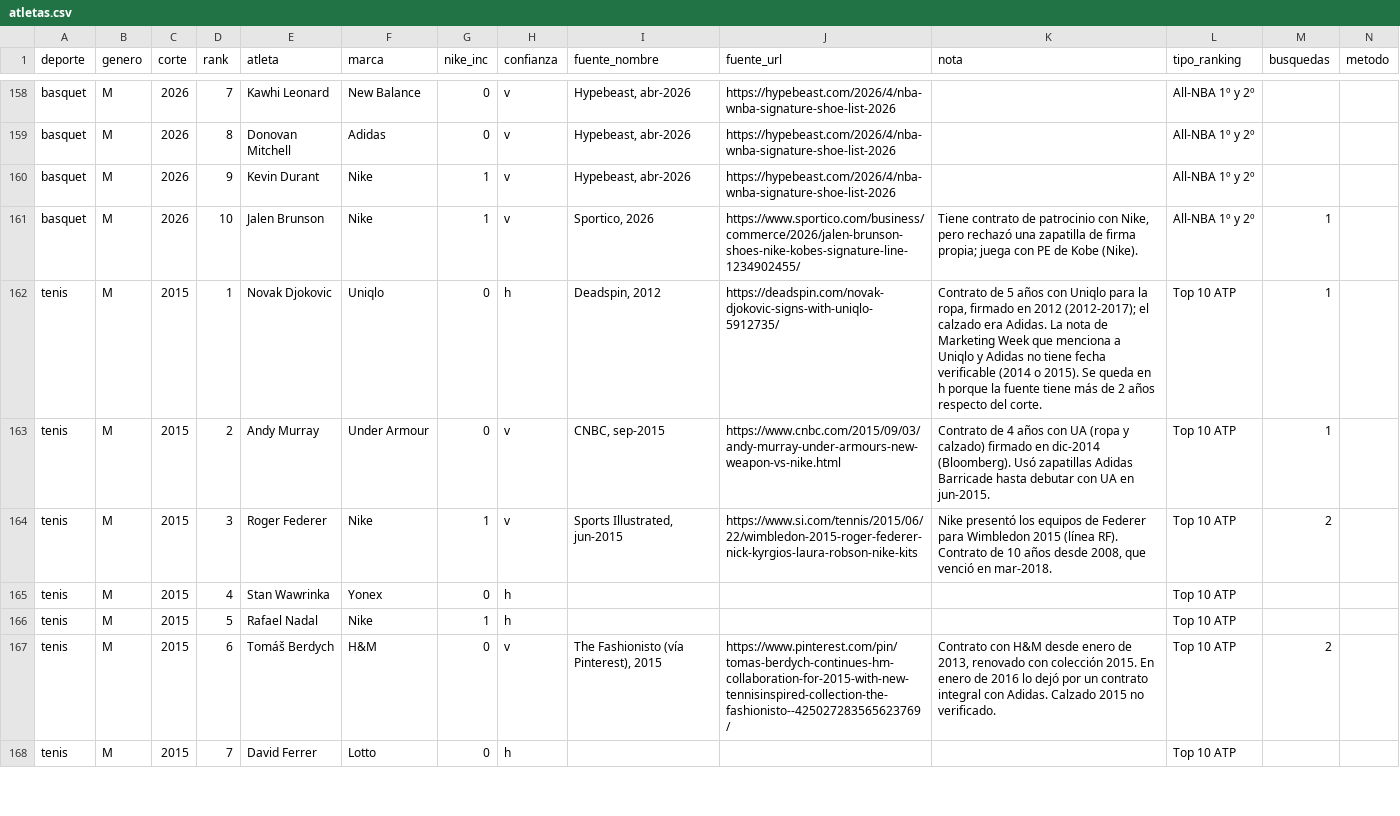
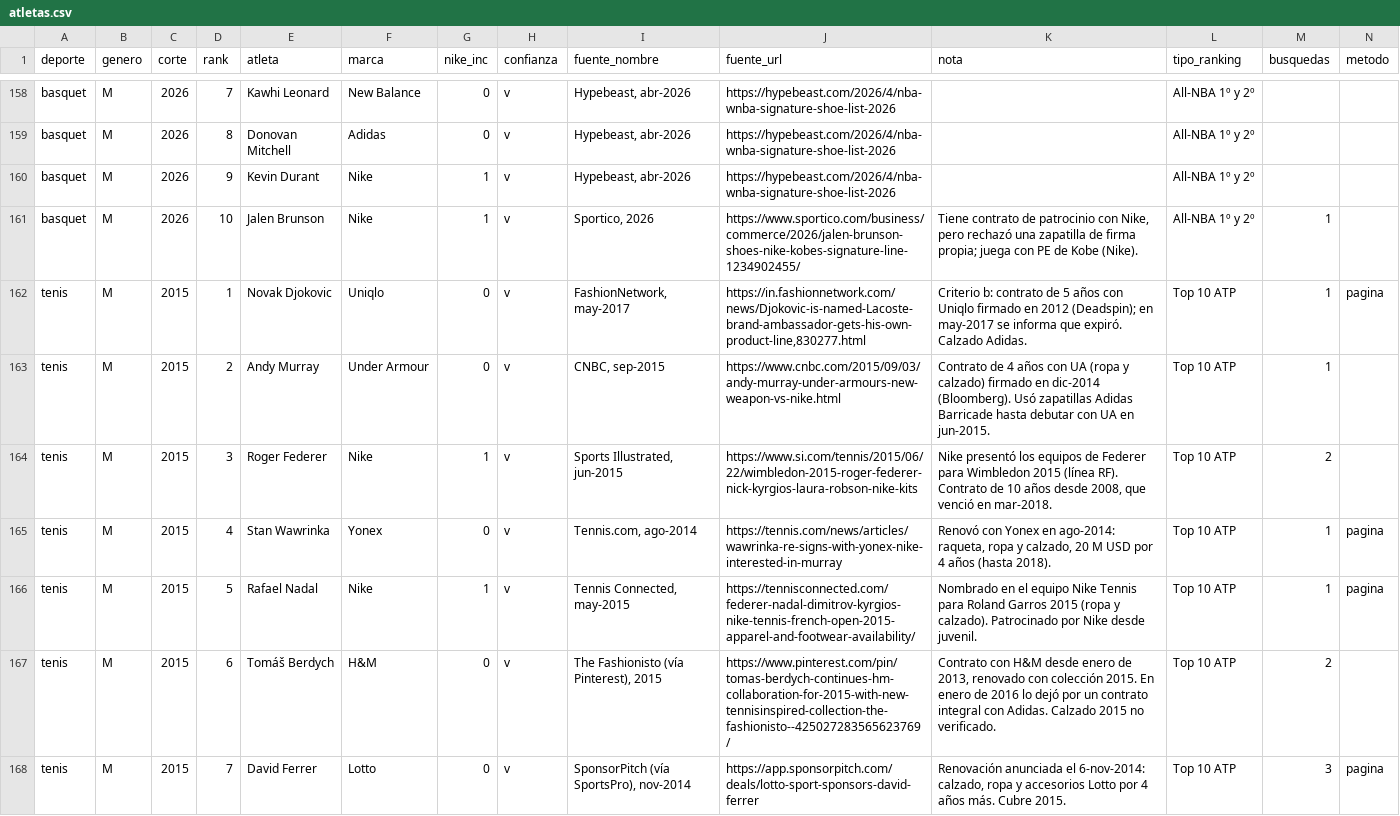
Before and after one commit to charlieeai/fiscalai, a CSV file: nike-atletas/data/atletas.csv, drawn as a sheet; only a part is shown, gaps mark what is left out; the diff covers the shown part only.

```diff
--- a/nike-atletas/data/atletas.csv
+++ b/nike-atletas/data/atletas.csv
@@ -161,8 +161,8 @@
 "basquet","M","2026","10","Jalen Brunson","Nike","1","v","Sportico, 2026","https://www.sportico.com/business/commerce/2026/jalen-brunson-shoes-nike-kobes-signature-line-1234902455/","Tiene contrato de patrocinio con Nike, pero rechazó una zapatilla de firma propia; juega con PE de Kobe (Nike).","All-NBA 1º y 2º","1",""
-"tenis","M","2015","1","Novak Djokovic","Uniqlo","0","h","Deadspin, 2012","https://deadspin.com/novak-djokovic-signs-with-uniqlo-5912735/","Contrato de 5 años con Uniqlo para la ropa, firmado en 2012 (2012-2017); el calzado era Adidas. La nota de Marketing Week que menciona a Uniqlo y Adidas no tiene fecha verificable (2014 o 2015). Se queda en h porque la fuente tiene más de 2 años respecto del corte.","Top 10 ATP","1",""
+"tenis","M","2015","1","Novak Djokovic","Uniqlo","0","v","FashionNetwork, may-2017","https://in.fashionnetwork.com/news/Djokovic-is-named-Lacoste-brand-ambassador-gets-his-own-product-line,830277.html","Criterio b: contrato de 5 años con Uniqlo firmado en 2012 (Deadspin); en may-2017 se informa que expiró. Calzado Adidas.","Top 10 ATP","1","pagina"
 "tenis","M","2015","2","Andy Murray","Under Armour","0","v","CNBC, sep-2015","https://www.cnbc.com/2015/09/03/andy-murray-under-armours-new-weapon-vs-nike.html","Contrato de 4 años con UA (ropa y calzado) firmado en dic-2014 (Bloomberg). Usó zapatillas Adidas Barricade hasta debutar con UA en jun-2015.","Top 10 ATP","1",""
 "tenis","M","2015","3","Roger Federer","Nike","1","v","Sports Illustrated, jun-2015","https://www.si.com/tennis/2015/06/22/wimbledon-2015-roger-federer-nick-kyrgios-laura-robson-nike-kits","Nike presentó los equipos de Federer para Wimbledon 2015 (línea RF). Contrato de 10 años desde 2008, que venció en mar-2018.","Top 10 ATP","2",""
-"tenis","M","2015","4","Stan Wawrinka","Yonex","0","h","","","","Top 10 ATP","",""
-"tenis","M","2015","5","Rafael Nadal","Nike","1","h","","","","Top 10 ATP","",""
+"tenis","M","2015","4","Stan Wawrinka","Yonex","0","v","Tennis.com, ago-2014","https://tennis.com/news/articles/wawrinka-re-signs-with-yonex-nike-interested-in-murray","Renovó con Yonex en ago-2014: raqueta, ropa y calzado, 20 M USD por 4 años (hasta 2018).","Top 10 ATP","1","pagina"
+"tenis","M","2015","5","Rafael Nadal","Nike","1","v","Tennis Connected, may-2015","https://tennisconnected.com/federer-nadal-dimitrov-kyrgios-nike-tennis-french-open-2015-apparel-and-footwear-availability/","Nombrado en el equipo Nike Tennis para Roland Garros 2015 (ropa y calzado). Patrocinado por Nike desde juvenil.","Top 10 ATP","1","pagina"
 "tenis","M","2015","6","Tomáš Berdych","H&M","0","v","The Fashionisto (vía Pinterest), 2015","https://www.pinterest.com/pin/tomas-berdych-continues-hm-collaboration-for-2015-with-new-tennisinspired-collection-the-fashionisto--425027283565623769/","Contrato con H&M desde enero de 2013, renovado con colección 2015. En enero de 2016 lo dejó por un contrato integral con Adidas. Calzado 2015 no verificado.","Top 10 ATP","2",""
-"tenis","M","2015","7","David Ferrer","Lotto","0","h","","","","Top 10 ATP","",""
+"tenis","M","2015","7","David Ferrer","Lotto","0","v","SponsorPitch (vía SportsPro), nov-2014","https://app.sponsorpitch.com/deals/lotto-sport-sponsors-david-ferrer","Renovación anunciada el 6-nov-2014: calzado, ropa y accesorios Lotto por 4 años más. Cubre 2015.","Top 10 ATP","3","pagina"
```
Also changed, not shown: 96 edited cells elsewhere in this file, 2 other files.
